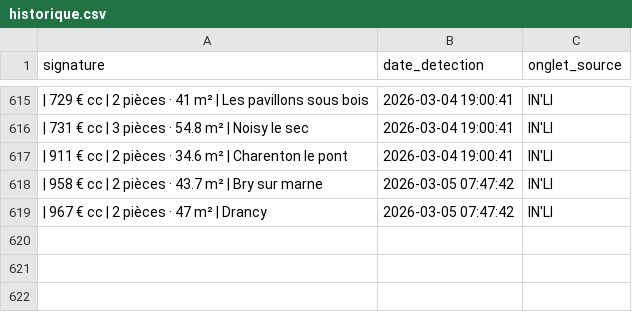
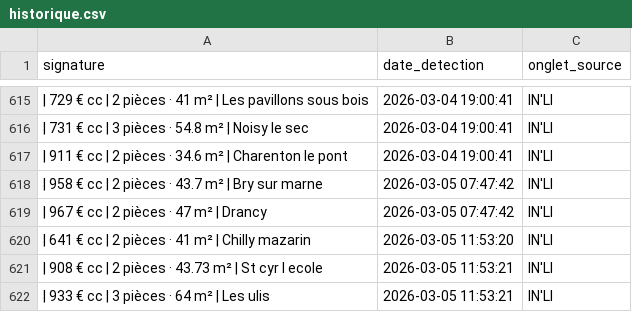
Before and after one commit to Yagalo2004/alin-bot, a CSV file: historique.csv, drawn as a sheet; only a part is shown, gaps mark what is left out; the diff names each change by its address in the sheet, - before the commit and + after, or states it on an @@ line.

Commit message:
Mise à jour des offres vues

```diff
--- a/historique.csv
+++ b/historique.csv
+row 620: | 641 € cc | 2 pièces · 41 m² | Chilly mazarin | 2026-03-05 11:53:20 | IN'LI
+row 621: | 908 € cc | 2 pièces · 43.73 m² | St cyr l ecole | 2026-03-05 11:53:21 | IN'LI
+row 622: | 933 € cc | 3 pièces · 64 m² | Les ulis | 2026-03-05 11:53:21 | IN'LI
```
